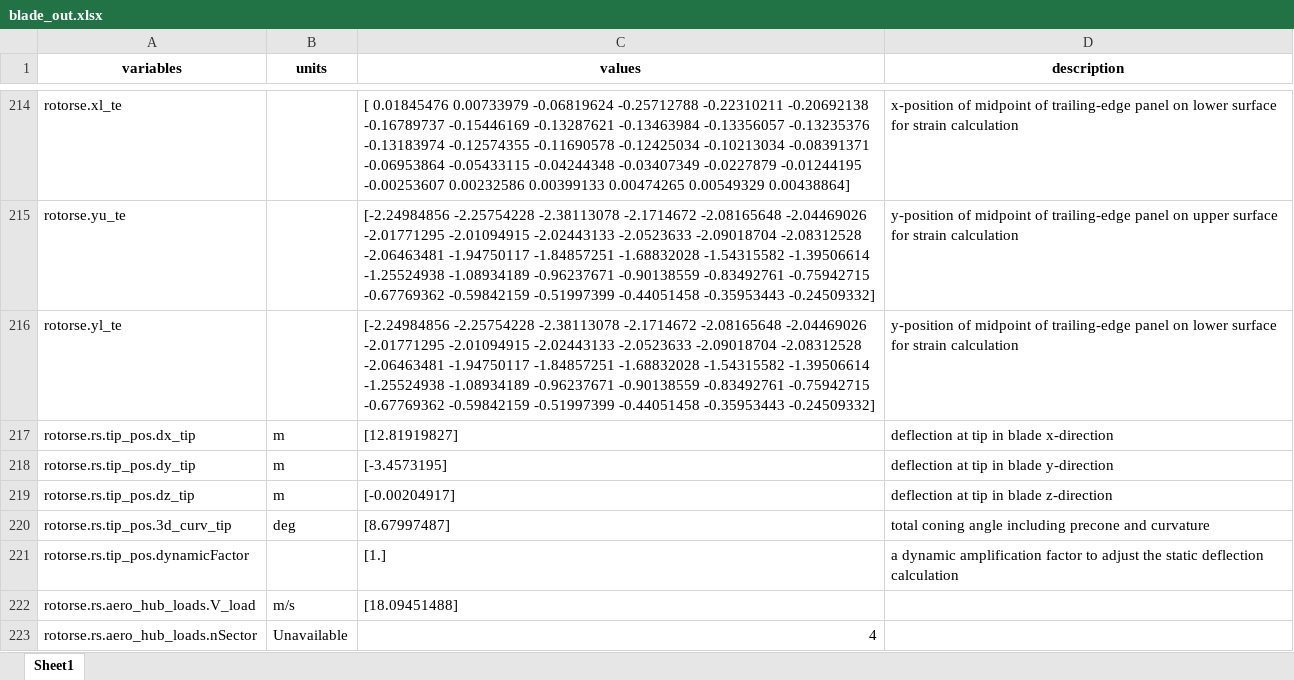
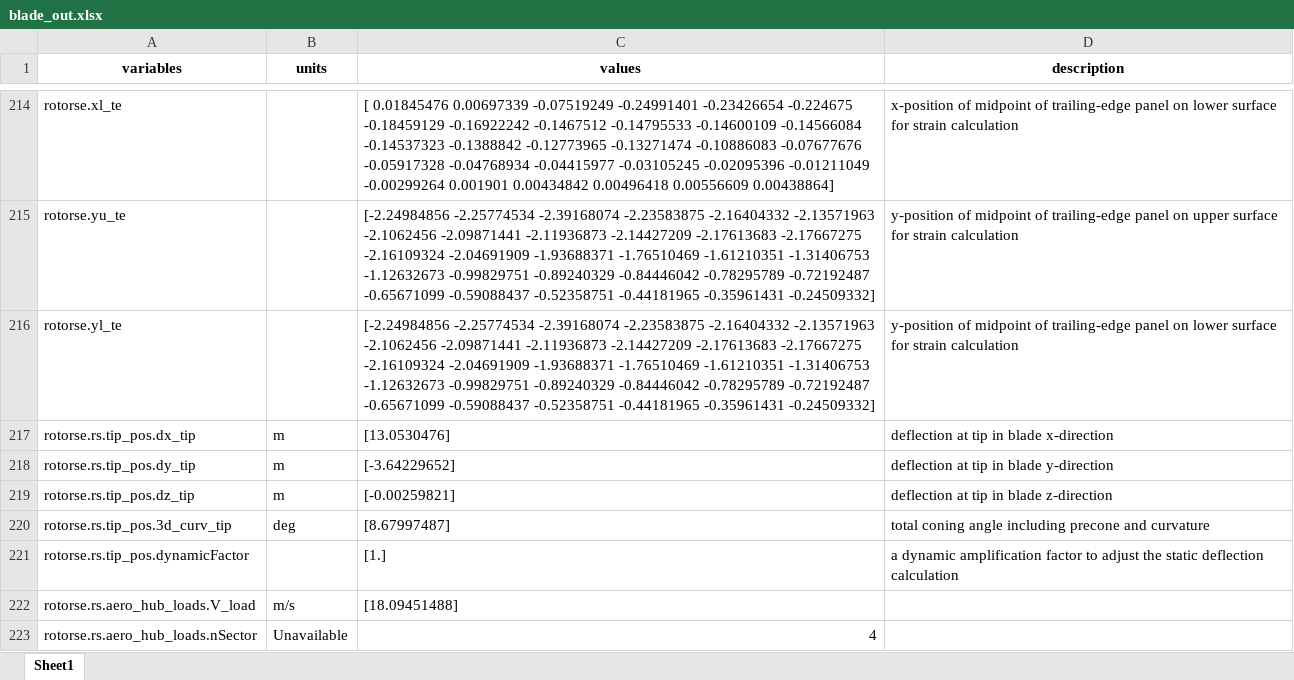
Before and after one commit to badeshiben/WISDEM, an Excel workbook: examples/17_blade_joint/outputs_struct/blade_out.xlsx, sheet Sheet1, drawn as a sheet; only a part is shown, gaps mark what is left out; values as stored, in another font and other column widths than the file's, no borders; ↵ is a line break in a cell; the diff covers the shown part only; the diff names each change by its address in the sheet, - before the commit and + after, or states it on an @@ line.

```diff
--- a/examples/17_blade_joint/outputs_struct/blade_out.xlsx (sheet Sheet1)
+++ b/examples/17_blade_joint/outputs_struct/blade_out.xlsx (sheet Sheet1)
-C214 (values): [ 0.01845476 0.00733979 -0.06819624 -0.25712788 -0.22310211 -0.20692138 ↵ -0.16789737 -0.15446169 -0.13287621 -0.13463984 -0.13356057 -0.13235376 ↵ -0.13183974 -0.12574355 -0.11690578 -0.12425034 -0.10213034 -0.08391371 ↵ -0.06953864 -0.05433115 -0.04244348 -0.03407349 -0.0227879 -0.01244195 ↵ -0.00253607 0.00232586 0.00399133 0.00474265 0.00549329 0.00438864]
+C214 (values): [ 0.01845476 0.00697339 -0.07519249 -0.24991401 -0.23426654 -0.224675 ↵ -0.18459129 -0.16922242 -0.1467512 -0.14795533 -0.14600109 -0.14566084 ↵ -0.14537323 -0.1388842 -0.12773965 -0.13271474 -0.10886083 -0.07677676 ↵ -0.05917328 -0.04768934 -0.04415977 -0.03105245 -0.02095396 -0.01211049 ↵ -0.00299264 0.001901 0.00434842 0.00496418 0.00556609 0.00438864]
-C215:C216 (values): [-2.24984856 -2.25754228 -2.38113078 -2.1714672 -2.08165648 -2.04469026 ↵ -2.01771295 -2.01094915 -2.02443133 -2.0523633 -2.09018704 -2.08312528 ↵ -2.06463481 -1.94750117 -1.84857251 -1.68832028 -1.54315582 -1.39506614 ↵ -1.25524938 -1.08934189 -0.96237671 -0.90138559 -0.83492761 -0.75942715 ↵ -0.67769362 -0.59842159 -0.51997399 -0.44051458 -0.35953443 -0.24509332]
+C215:C216 (values): [-2.24984856 -2.25774534 -2.39168074 -2.23583875 -2.16404332 -2.13571963 ↵ -2.1062456 -2.09871441 -2.11936873 -2.14427209 -2.17613683 -2.17667275 ↵ -2.16109324 -2.04691909 -1.93688371 -1.76510469 -1.61210351 -1.31406753 ↵ -1.12632673 -0.99829751 -0.89240329 -0.84446042 -0.78295789 -0.72192487 ↵ -0.65671099 -0.59088437 -0.52358751 -0.44181965 -0.35961431 -0.24509332]
-C217 (values): [12.81919827]
+C217 (values): [13.0530476]
-C218 (values): [-3.4573195]
+C218 (values): [-3.64229652]
-C219 (values): [-0.00204917]
+C219 (values): [-0.00259821]
```
Also changed, not shown: 267 edited cells elsewhere in this sheet, examples/17_blade_joint/outputs/blade_out.xlsx, 36 other files.
